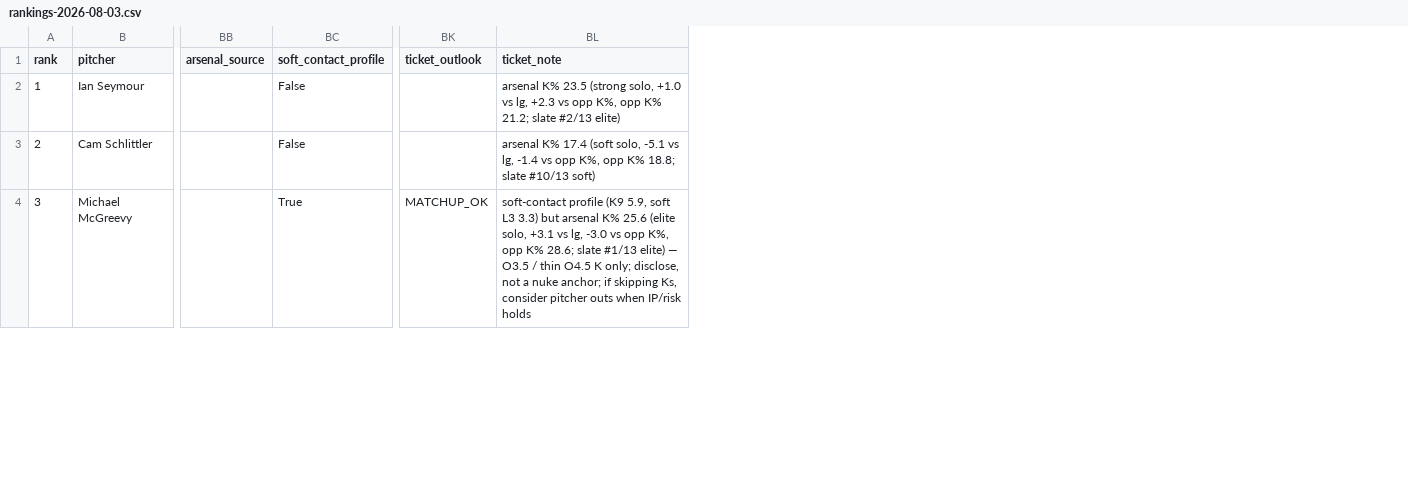
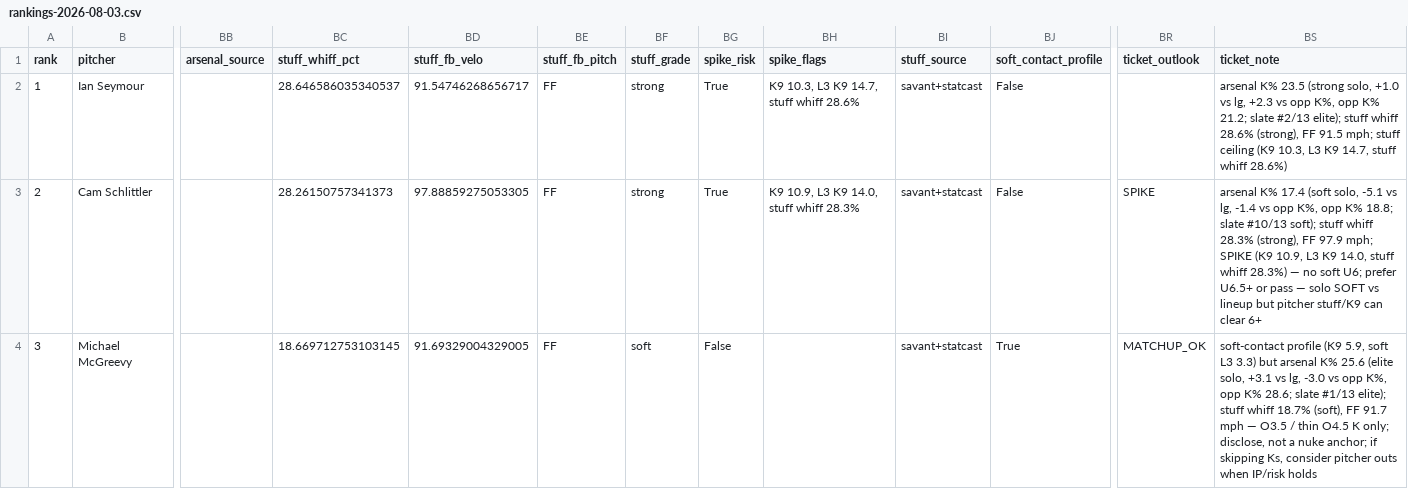
Before and after one commit to Ceezwrld/K-matchup, a CSV file: rankings-2026-08-03.csv, drawn as a sheet; only a part is shown, gaps mark what is left out; addresses are those after the commit; the diff covers the shown part only; the diff names each change by its address in the sheet, - before the commit and + after, or states it on an @@ line.

```diff
--- a/rankings-2026-08-03.csv
+++ b/rankings-2026-08-03.csv
+column BC (stuff_whiff_pct), rows 2-4: 28.646586035340537 | 28.26150757341373 | 18.669712753103145
+column BD (stuff_fb_velo), rows 2-4: 91.54746268656717 | 97.88859275053305 | 91.69329004329005
+column BE (stuff_fb_pitch), rows 2-4: all FF
+column BF (stuff_grade), rows 2-4: strong | strong | soft
+column BG (spike_risk), rows 2-4: True | True | False
+column BH (spike_flags), rows 2-3: K9 10.3, L3 K9 14.7, stuff whiff 28.6% | K9 10.9, L3 K9 14.0, stuff whiff 28.3%
+column BI (stuff_source), rows 2-4: all savant+statcast
-BS2 (ticket_note): …slate #2/13 elite)
+BS2 (ticket_note): …slate #2/13 elite); stuff whiff 28.6% (strong), FF 91.5 mph; stuff ceiling (K9 10.3, L3 K9 14.7, stuff whiff 28.6%)
-BR3 (ticket_outlook): (empty)
+BR3 (ticket_outlook): SPIKE
-BS3 (ticket_note): …slate #10/13 soft)
+BS3 (ticket_note): …slate #10/13 soft); stuff whiff 28.3% (strong), FF 97.9 mph; SPIKE (K9 10.9, L3 K9 14.0, stuff whiff 28.3%) — no soft U6; prefer U6.5+ or pass — solo SOFT vs lineup but pitcher stuff/K9 can clear 6+
-BS4 (ticket_note): …slate #1/13 elite) — O3.5…
+BS4 (ticket_note): …slate #1/13 elite); stuff whiff 18.7% (soft), FF 91.7 mph — O3.5…
```
Also changed, not shown: 22 edited cells elsewhere in this file, hits-2026-08-03.csv, 2 other files.
